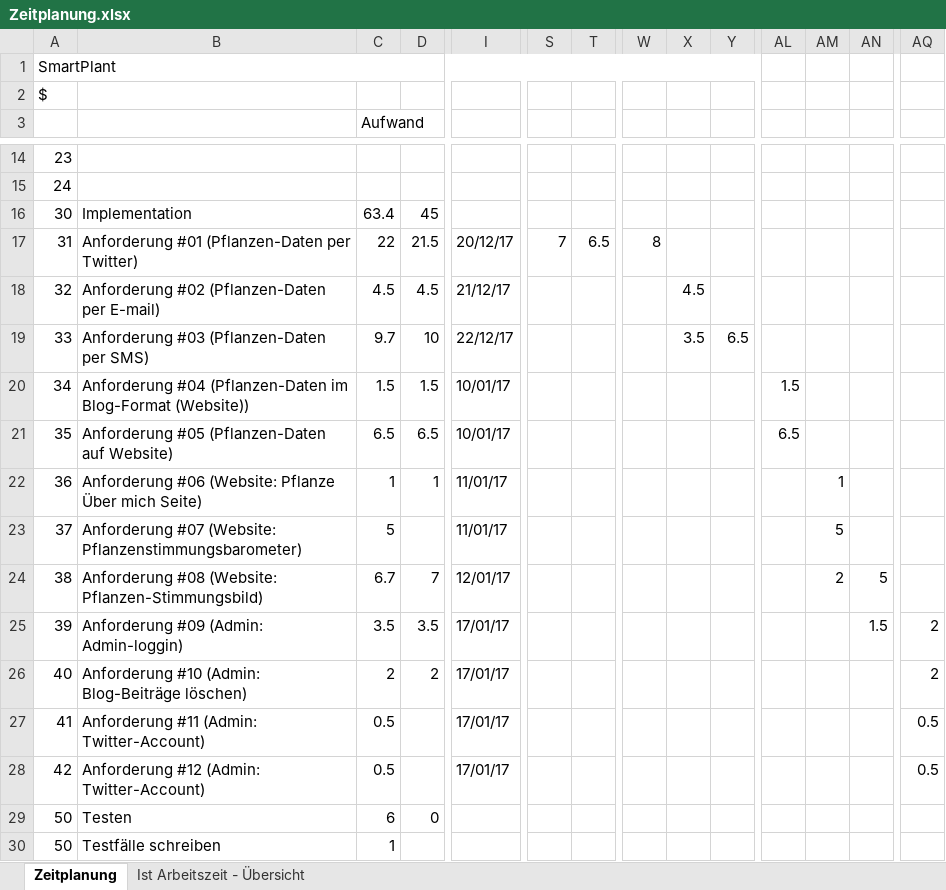
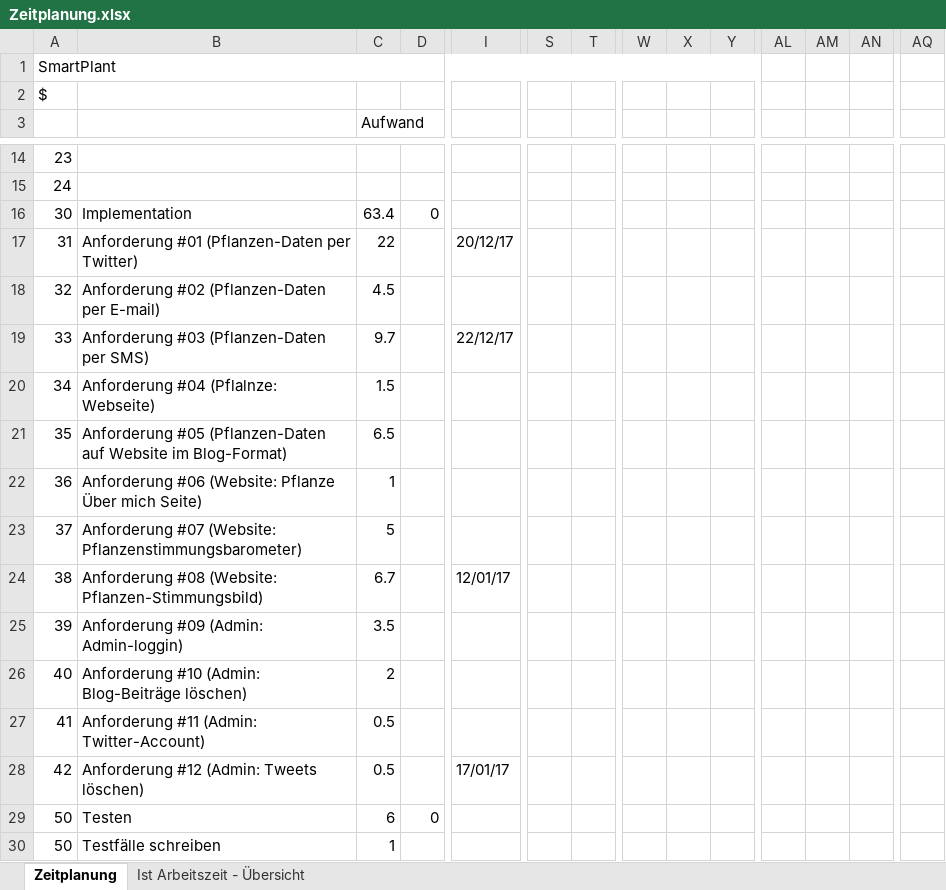
Before and after one commit to MIGHTYFROGGOD/Projekt-SmartPlant, an Excel workbook: Documents/Zeitplanung.xlsx, sheet Zeitplanung, drawn as a sheet; only a part is shown, gaps mark what is left out; values as stored, in another font and other column widths than the file's, no cell formats; the diff covers the shown part only; the diff names each change by its address in the sheet, - before the commit and + after, or states it on an @@ line.

Commit message:
Updated Document Projekt ICT-BZ Updated Zeitplan

```diff
--- a/Documents/Zeitplanung.xlsx (sheet Zeitplanung)
+++ b/Documents/Zeitplanung.xlsx (sheet Zeitplanung)
-D16: 45
+D16: 0
-D17: 21.5
+D17: (empty)
-S17: 7
+S17: (empty)
-T17: 6.5
+T17: (empty)
-W17: 8
+W17: (empty)
-D18: 4.5
+D18: (empty)
-I18: 21/12/17
+I18: (empty)
-X18: 4.5
+X18: (empty)
-D19: 10
+D19: (empty)
-X19: 3.5
+X19: (empty)
-Y19: 6.5
+Y19: (empty)
-B20: Anforderung #04 (Pflanzen-Daten im Blog-Format (Website))
+B20: Anforderung #04 (Pflalnze: Webseite)
-D20: 1.5
+D20: (empty)
-I20:I21: 10/01/17
+I20:I21: (empty)
-AL20: 1.5
+AL20: (empty)
-B21: …(Pflanzen-Daten auf Website)
+B21: …(Pflanzen-Daten auf Website im Blog-Format)
-D21: 6.5
+D21: (empty)
-AL21: 6.5
+AL21: (empty)
-D22: 1
+D22: (empty)
-I22:I23: 11/01/17
+I22:I23: (empty)
-AM22: 1
+AM22: (empty)
-AM23: 5
+AM23: (empty)
-D24: 7
+D24: (empty)
-AM24: 2
+AM24: (empty)
-AN24: 5
+AN24: (empty)
-D25: 3.5
+D25: (empty)
-I25:I27: 17/01/17
+I25:I27: (empty)
-AN25: 1.5
+AN25: (empty)
-AQ25:AQ26: 2
+AQ25:AQ26: (empty)
-D26: 2
+D26: (empty)
-AQ27:AQ28: 0.5
+AQ27:AQ28: (empty)
-B28: Anforderung #12 (Admin: Twitter-Account)
+B28: Anforderung #12 (Admin: Tweets löschen)
```
Also changed, not shown: 1 added row, 25 edited cells and merged cells elsewhere in this sheet, sheet Ist Arbeitszeit - Übersicht, cell formats, charts or pictures, 2 other files.
